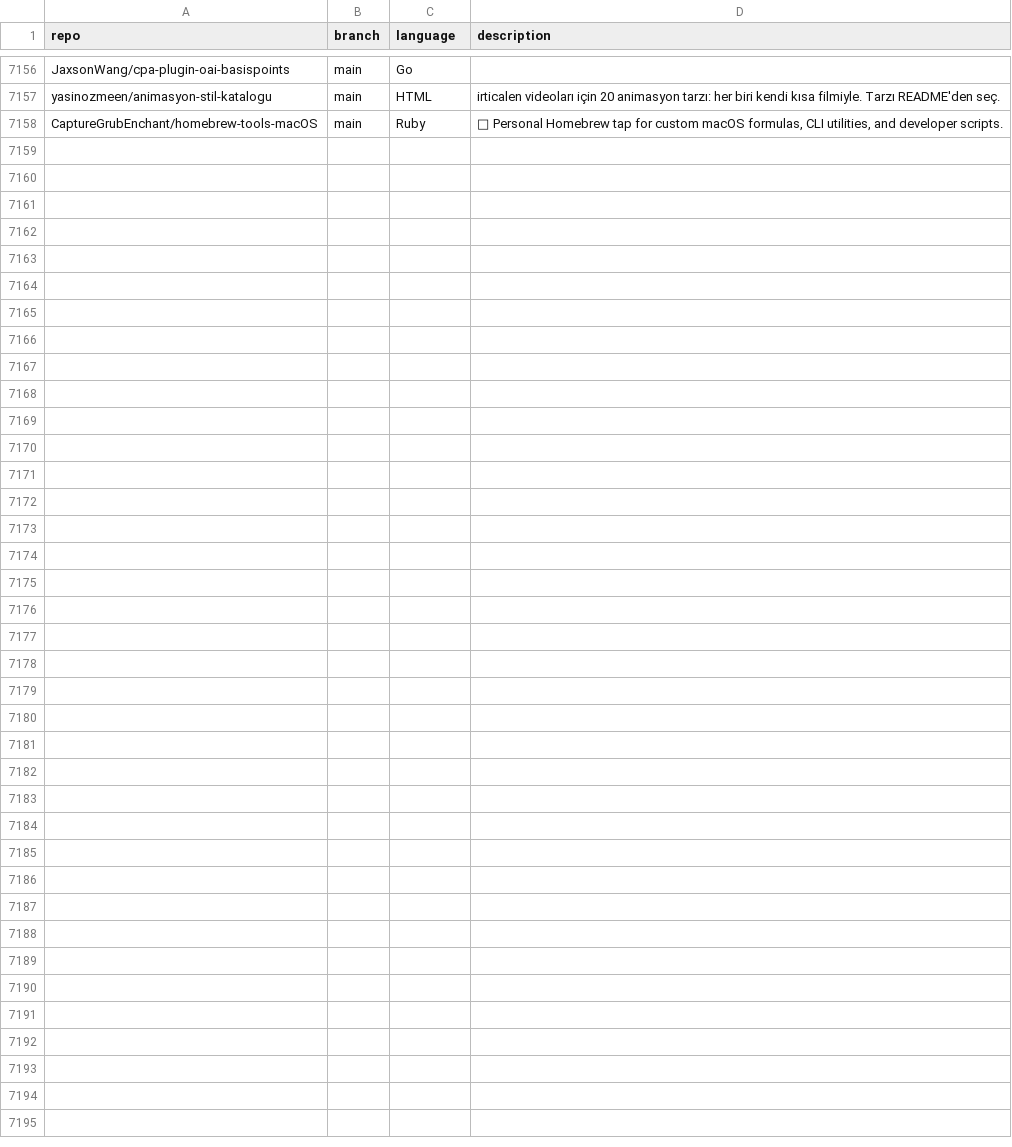
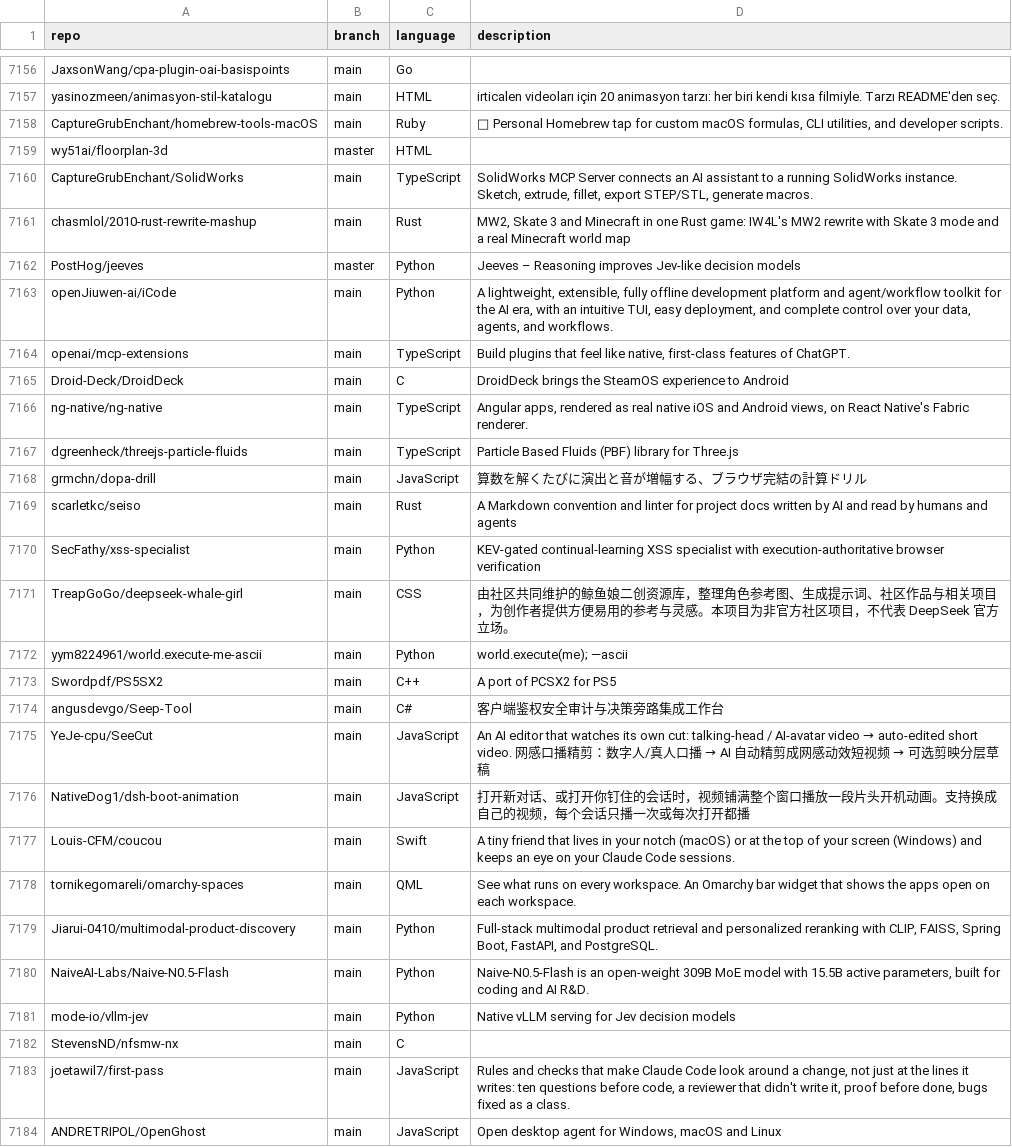
Before and after one commit to hedashuaibi/ct-githubtree-fbf8a93b, a CSV file: _data/repositories.csv, drawn as a sheet; only a part is shown, gaps mark what is left out.

Commit message:
chore: added 26 new repos

```diff
--- a/_data/repositories.csv
+++ b/_data/repositories.csv
@@ -7158 +7158,27 @@ yasinozmeen/animasyon-stil-katalogu,main,HTML,"irticalen videoları için 20 ani
 CaptureGrubEnchant/homebrew-tools-macOS,main,Ruby,"🍺 Personal Homebrew tap for custom macOS formulas, CLI utilities, and developer scripts."
+wy51ai/floorplan-3d,master,HTML,""
+CaptureGrubEnchant/SolidWorks,main,TypeScript,"SolidWorks MCP Server connects an AI assistant to a running SolidWorks instance. Sketch, extrude, fillet, export STEP/STL, generate macros."
+chasmlol/2010-rust-rewrite-mashup,main,Rust,"MW2, Skate 3 and Minecraft in one Rust game: IW4L's MW2 rewrite with Skate 3 mode and a real Minecraft world map"
+PostHog/jeeves,master,Python,"Jeeves – Reasoning improves Jev-like decision models"
+openJiuwen-ai/iCode,main,Python,"A lightweight, extensible, fully offline development platform and agent/workflow toolkit for the AI era, with an intuitive TUI, easy deployment, and complete control over your data, agents, and workflows."
+openai/mcp-extensions,main,TypeScript,"Build plugins that feel like native, first-class features of ChatGPT."
+Droid-Deck/DroidDeck,main,C,"DroidDeck brings the SteamOS experience to Android"
+ng-native/ng-native,main,TypeScript,"Angular apps, rendered as real native iOS and Android views, on React Native's Fabric renderer."
+dgreenheck/threejs-particle-fluids,main,TypeScript,"Particle Based Fluids (PBF) library for Three.js"
+grmchn/dopa-drill,main,JavaScript,"算数を解くたびに演出と音が増幅する、ブラウザ完結の計算ドリル"
+scarletkc/seiso,main,Rust,"A Markdown convention and linter for project docs written by AI and read by humans and agents"
+SecFathy/xss-specialist,main,Python,"KEV-gated continual-learning XSS specialist with execution-authoritative browser verification"
+TreapGoGo/deepseek-whale-girl,main,CSS,"由社区共同维护的鲸鱼娘二创资源库，整理角色参考图、生成提示词、社区作品与相关项目，为创作者提供方便易用的参考与灵感。本项目为非官方社区项目，不代表 DeepSeek 官方立场。"
+yym8224961/world.execute-me-ascii,main,Python,"world.execute(me); —ascii"
+Swordpdf/PS5SX2,main,C++,"A port of PCSX2 for PS5"
+angusdevgo/Seep-Tool,main,C#,"客户端鉴权安全审计与决策旁路集成工作台"
+YeJe-cpu/SeeCut,main,JavaScript,"An AI editor that watches its own cut: talking-head / AI-avatar video → auto-edited short video. 网感口播精剪：数字人/真人口播 → AI 自动精剪成网感动效短视频 → 可选剪映分层草稿"
+NativeDog1/dsh-boot-animation,main,JavaScript,"打开新对话、或打开你钉住的会话时，视频铺满整个窗口播放一段片头开机动画。支持换成自己的视频，每个会话只播一次或每次打开都播"
+Louis-CFM/coucou,main,Swift,"A tiny friend that lives in your notch (macOS) or at the top of your screen (Windows) and keeps an eye on your Claude Code sessions."
+tornikegomareli/omarchy-spaces,main,QML,"See what runs on every workspace. An Omarchy bar widget that shows the apps open on each workspace."
+Jiarui-0410/multimodal-product-discovery,main,Python,"Full-stack multimodal product retrieval and personalized reranking with CLIP, FAISS, Spring Boot, FastAPI, and PostgreSQL."
+NaiveAI-Labs/Naive-N0.5-Flash,main,Python,"Naive-N0.5-Flash is an open-weight 309B MoE model with 15.5B active parameters, built for coding and AI R&D."
+mode-io/vllm-jev,main,Python,"Native vLLM serving for Jev decision models"
+StevensND/nfsmw-nx,main,C,""
+joetawil7/first-pass,main,JavaScript," Rules and checks that make Claude Code look around a change, not just at the lines it writes: ten questions before code, a reviewer that didn't write it, proof before done, bugs fixed as a class."
+ANDRETRIPOL/OpenGhost,main,JavaScript,"Open desktop agent for Windows, macOS and Linux"
```
